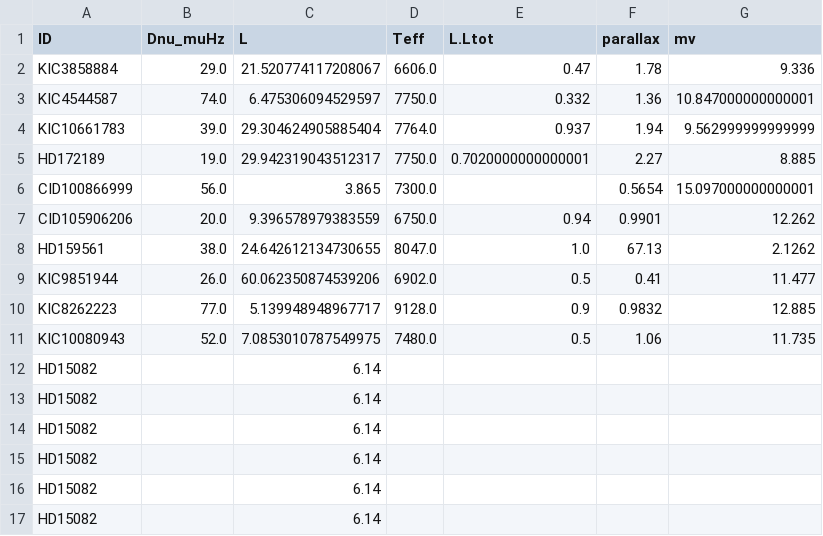
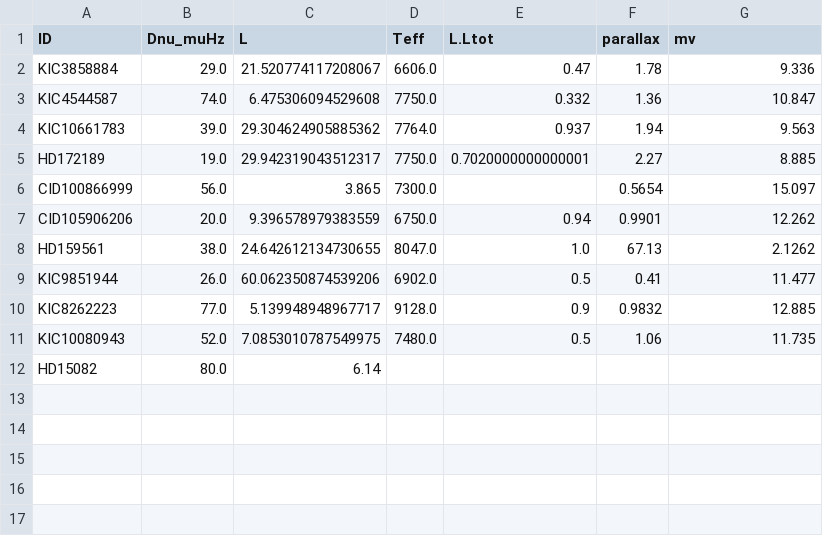
Before and after one commit to rmaestre/NN-Asteroseismology, a CSV file: astronn/data/deltascuti/binaries_obs.csv, drawn as a sheet.

Commit message:
Bianry csv paratmeters added

```diff
--- a/astronn/data/deltascuti/binaries_obs.csv
+++ b/astronn/data/deltascuti/binaries_obs.csv
@@ -2,6 +2,6 @@ ID,Dnu_muHz,L,Teff,L.Ltot,parallax,mv
 KIC3858884,29.0,21.520774117208067,6606.0,0.47,1.78,9.336
-KIC4544587,74.0,6.475306094529597,7750.0,0.332,1.36,10.847000000000001
-KIC10661783,39.0,29.304624905885404,7764.0,0.937,1.94,9.562999999999999
+KIC4544587,74.0,6.475306094529608,7750.0,0.332,1.36,10.847
+KIC10661783,39.0,29.304624905885362,7764.0,0.937,1.94,9.563
 HD172189,19.0,29.942319043512317,7750.0,0.7020000000000001,2.27,8.885
-CID100866999,56.0,3.865,7300.0,,0.5654,15.097000000000001
+CID100866999,56.0,3.865,7300.0,,0.5654,15.097
 CID105906206,20.0,9.396578979383559,6750.0,0.94,0.9901,12.262
@@ -11,7 +11,2 @@ KIC8262223,77.0,5.139948948967717,9128.0,0.9,0.9832,12.885
 KIC10080943,52.0,7.0853010787549975,7480.0,0.5,1.06,11.735
-HD15082,,6.14,,,,
-HD15082,,6.14,,,,
-HD15082,,6.14,,,,
-HD15082,,6.14,,,,
-HD15082,,6.14,,,,
-HD15082,,6.14,,,,
+HD15082,80.0,6.14,,,,
```
